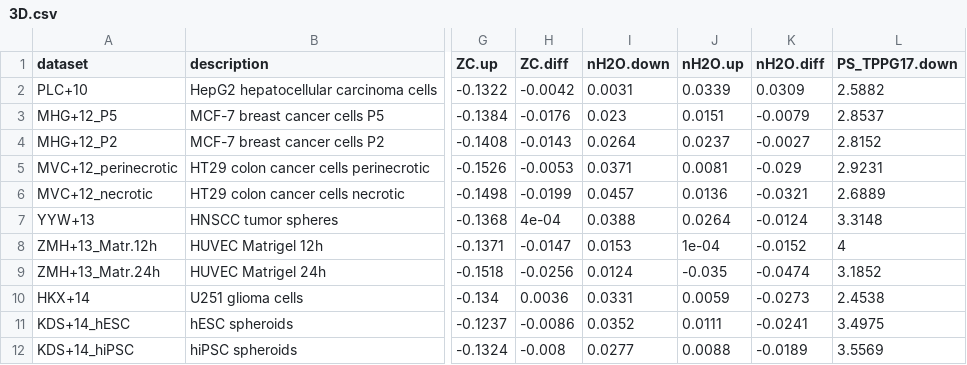
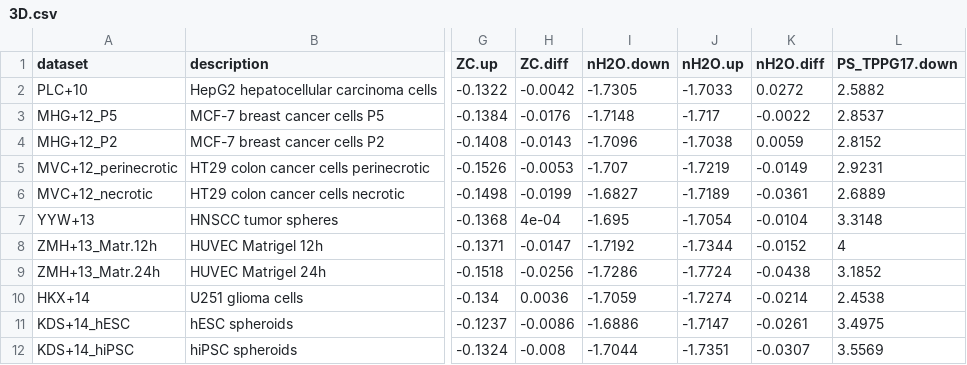
Before and after one commit to jedick/canprot, a CSV file: inst/vignettes/3D.csv, drawn as a sheet; only a part is shown, gaps mark what is left out; the diff covers the shown part only; the diff names each change by its address in the sheet, - before the commit and + after, or states it on an @@ line.

```diff
--- a/inst/vignettes/3D.csv
+++ b/inst/vignettes/3D.csv
-I2 (nH2O.down): 0.0031
+I2 (nH2O.down): -1.7305
-J2 (nH2O.up): 0.0339
+J2 (nH2O.up): -1.7033
-K2 (nH2O.diff): 0.0309
+K2 (nH2O.diff): 0.0272
-I3 (nH2O.down): 0.023
+I3 (nH2O.down): -1.7148
-J3 (nH2O.up): 0.0151
+J3 (nH2O.up): -1.717
-K3 (nH2O.diff): -0.0079
+K3 (nH2O.diff): -0.0022
-I4 (nH2O.down): 0.0264
+I4 (nH2O.down): -1.7096
-J4 (nH2O.up): 0.0237
+J4 (nH2O.up): -1.7038
-K4 (nH2O.diff): -0.0027
+K4 (nH2O.diff): 0.0059
-I5 (nH2O.down): 0.0371
+I5 (nH2O.down): -1.707
-J5 (nH2O.up): 0.0081
+J5 (nH2O.up): -1.7219
-K5 (nH2O.diff): -0.029
+K5 (nH2O.diff): -0.0149
-I6 (nH2O.down): 0.0457
+I6 (nH2O.down): -1.6827
-J6 (nH2O.up): 0.0136
+J6 (nH2O.up): -1.7189
-K6 (nH2O.diff): -0.0321
+K6 (nH2O.diff): -0.0361
-I7 (nH2O.down): 0.0388
+I7 (nH2O.down): -1.695
-J7 (nH2O.up): 0.0264
+J7 (nH2O.up): -1.7054
-K7 (nH2O.diff): -0.0124
+K7 (nH2O.diff): -0.0104
-I8 (nH2O.down): 0.0153
+I8 (nH2O.down): -1.7192
-J8 (nH2O.up): 1e-04
+J8 (nH2O.up): -1.7344
-I9 (nH2O.down): 0.0124
+I9 (nH2O.down): -1.7286
-J9 (nH2O.up): -0.035
+J9 (nH2O.up): -1.7724
-K9 (nH2O.diff): -0.0474
+K9 (nH2O.diff): -0.0438
-I10 (nH2O.down): 0.0331
+I10 (nH2O.down): -1.7059
-J10 (nH2O.up): 0.0059
+J10 (nH2O.up): -1.7274
-K10 (nH2O.diff): -0.0273
+K10 (nH2O.diff): -0.0214
-I11 (nH2O.down): 0.0352
+I11 (nH2O.down): -1.6886
-J11 (nH2O.up): 0.0111
+J11 (nH2O.up): -1.7147
-K11 (nH2O.diff): -0.0241
+K11 (nH2O.diff): -0.0261
-I12 (nH2O.down): 0.0277
+I12 (nH2O.down): -1.7044
-J12 (nH2O.up): 0.0088
+J12 (nH2O.up): -1.7351
-K12 (nH2O.diff): -0.0189
+K12 (nH2O.diff): -0.0307
```
Also changed, not shown: 48 edited cells elsewhere in this file, inst/vignettes/breast.csv, inst/vignettes/colorectal.csv, 33 other files.
